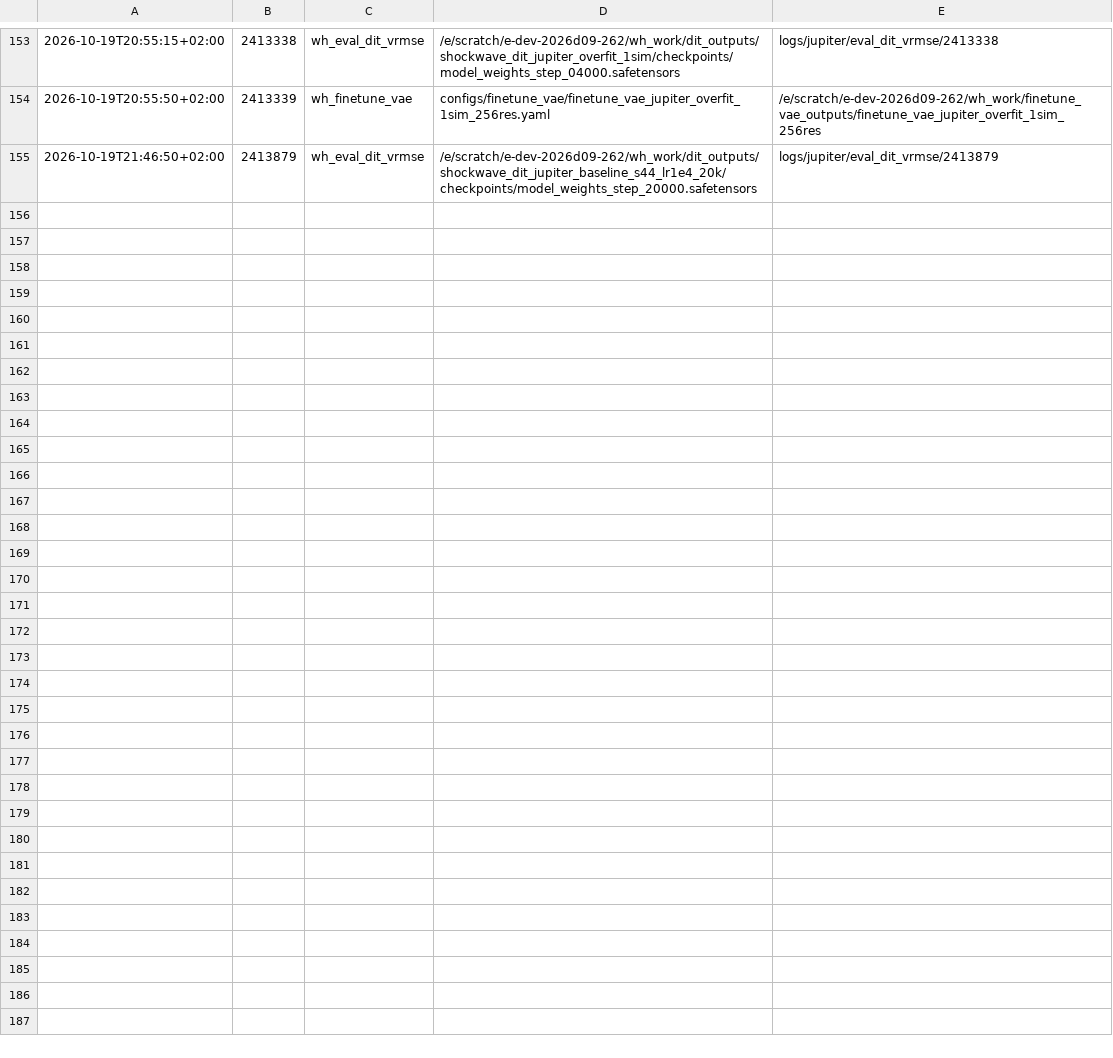
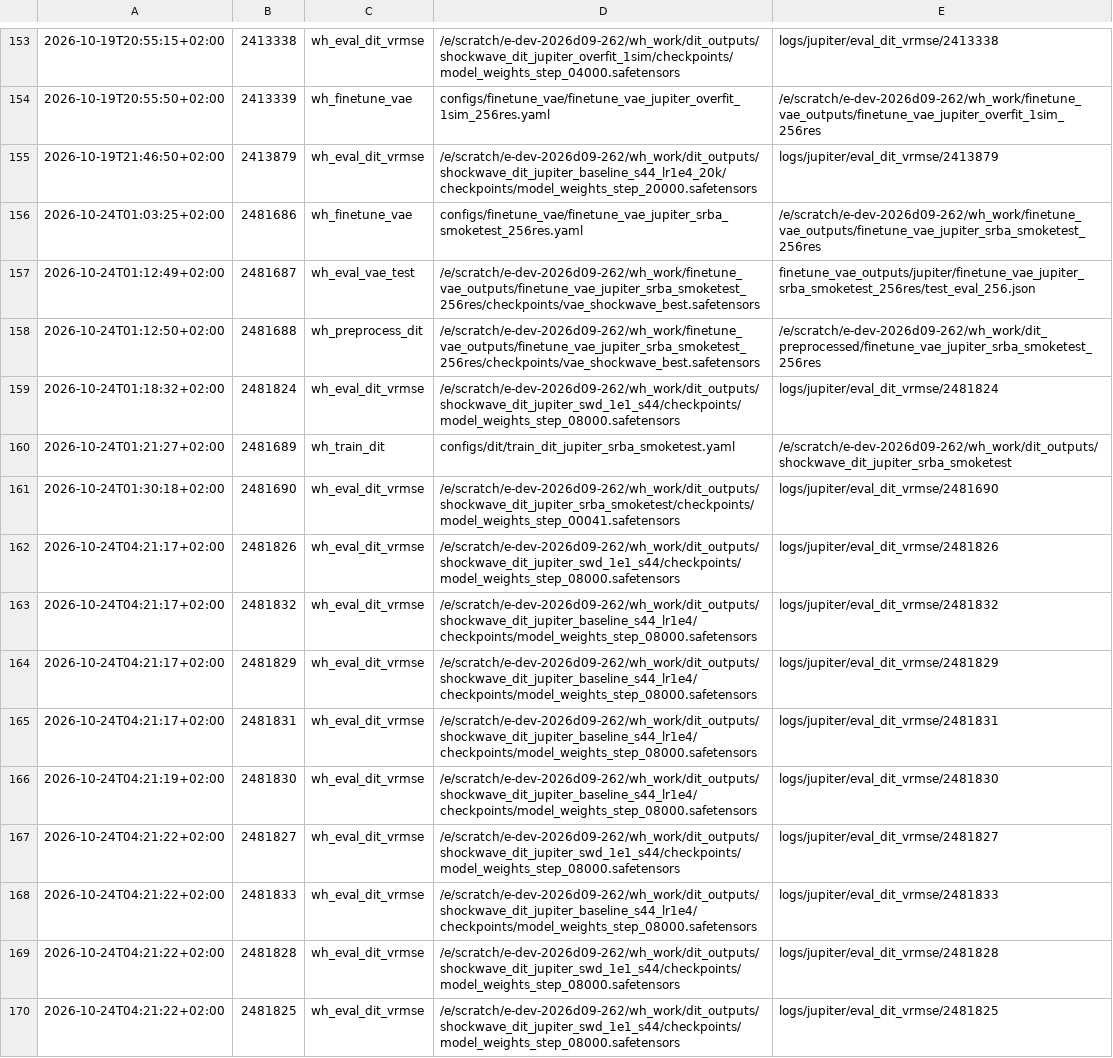
Before and after one commit to TUM-CFD-Video/windinet, a TSV file: logs/jupiter/INDEX.tsv, drawn as a sheet; only a part is shown, gaps mark what is left out.

```diff
--- a/logs/jupiter/INDEX.tsv
+++ b/logs/jupiter/INDEX.tsv
@@ -155 +155,16 @@
 2026-10-19T21:46:50+02:00	2413879	wh_eval_dit_vrmse	/e/scratch/e-dev-2026d09-262/wh_work/dit_outputs/shockwave_dit_jupiter_baseline_s44_lr1e4_20k/checkpoints/model_weights_step_20000.safetensors	logs/jupiter/eval_dit_vrmse/2413879
+2026-10-24T01:03:25+02:00	2481686	wh_finetune_vae	configs/finetune_vae/finetune_vae_jupiter_srba_smoketest_256res.yaml	/e/scratch/e-dev-2026d09-262/wh_work/finetune_vae_outputs/finetune_vae_jupiter_srba_smoketest_256res
+2026-10-24T01:12:49+02:00	2481687	wh_eval_vae_test	/e/scratch/e-dev-2026d09-262/wh_work/finetune_vae_outputs/finetune_vae_jupiter_srba_smoketest_256res/checkpoints/vae_shockwave_best.safetensors	finetune_vae_outputs/jupiter/finetune_vae_jupiter_srba_smoketest_256res/test_eval_256.json
+2026-10-24T01:12:50+02:00	2481688	wh_preprocess_dit	/e/scratch/e-dev-2026d09-262/wh_work/finetune_vae_outputs/finetune_vae_jupiter_srba_smoketest_256res/checkpoints/vae_shockwave_best.safetensors	/e/scratch/e-dev-2026d09-262/wh_work/dit_preprocessed/finetune_vae_jupiter_srba_smoketest_256res
+2026-10-24T01:18:32+02:00	2481824	wh_eval_dit_vrmse	/e/scratch/e-dev-2026d09-262/wh_work/dit_outputs/shockwave_dit_jupiter_swd_1e1_s44/checkpoints/model_weights_step_08000.safetensors	logs/jupiter/eval_dit_vrmse/2481824
+2026-10-24T01:21:27+02:00	2481689	wh_train_dit	configs/dit/train_dit_jupiter_srba_smoketest.yaml	/e/scratch/e-dev-2026d09-262/wh_work/dit_outputs/shockwave_dit_jupiter_srba_smoketest
+2026-10-24T01:30:18+02:00	2481690	wh_eval_dit_vrmse	/e/scratch/e-dev-2026d09-262/wh_work/dit_outputs/shockwave_dit_jupiter_srba_smoketest/checkpoints/model_weights_step_00041.safetensors	logs/jupiter/eval_dit_vrmse/2481690
+2026-10-24T04:21:17+02:00	2481826	wh_eval_dit_vrmse	/e/scratch/e-dev-2026d09-262/wh_work/dit_outputs/shockwave_dit_jupiter_swd_1e1_s44/checkpoints/model_weights_step_08000.safetensors	logs/jupiter/eval_dit_vrmse/2481826
+2026-10-24T04:21:17+02:00	2481832	wh_eval_dit_vrmse	/e/scratch/e-dev-2026d09-262/wh_work/dit_outputs/shockwave_dit_jupiter_baseline_s44_lr1e4/checkpoints/model_weights_step_08000.safetensors	logs/jupiter/eval_dit_vrmse/2481832
+2026-10-24T04:21:17+02:00	2481829	wh_eval_dit_vrmse	/e/scratch/e-dev-2026d09-262/wh_work/dit_outputs/shockwave_dit_jupiter_baseline_s44_lr1e4/checkpoints/model_weights_step_08000.safetensors	logs/jupiter/eval_dit_vrmse/2481829
+2026-10-24T04:21:17+02:00	2481831	wh_eval_dit_vrmse	/e/scratch/e-dev-2026d09-262/wh_work/dit_outputs/shockwave_dit_jupiter_baseline_s44_lr1e4/checkpoints/model_weights_step_08000.safetensors	logs/jupiter/eval_dit_vrmse/2481831
+2026-10-24T04:21:19+02:00	2481830	wh_eval_dit_vrmse	/e/scratch/e-dev-2026d09-262/wh_work/dit_outputs/shockwave_dit_jupiter_baseline_s44_lr1e4/checkpoints/model_weights_step_08000.safetensors	logs/jupiter/eval_dit_vrmse/2481830
+2026-10-24T04:21:22+02:00	2481827	wh_eval_dit_vrmse	/e/scratch/e-dev-2026d09-262/wh_work/dit_outputs/shockwave_dit_jupiter_swd_1e1_s44/checkpoints/model_weights_step_08000.safetensors	logs/jupiter/eval_dit_vrmse/2481827
+2026-10-24T04:21:22+02:00	2481833	wh_eval_dit_vrmse	/e/scratch/e-dev-2026d09-262/wh_work/dit_outputs/shockwave_dit_jupiter_baseline_s44_lr1e4/checkpoints/model_weights_step_08000.safetensors	logs/jupiter/eval_dit_vrmse/2481833
+2026-10-24T04:21:22+02:00	2481828	wh_eval_dit_vrmse	/e/scratch/e-dev-2026d09-262/wh_work/dit_outputs/shockwave_dit_jupiter_swd_1e1_s44/checkpoints/model_weights_step_08000.safetensors	logs/jupiter/eval_dit_vrmse/2481828
+2026-10-24T04:21:22+02:00	2481825	wh_eval_dit_vrmse	/e/scratch/e-dev-2026d09-262/wh_work/dit_outputs/shockwave_dit_jupiter_swd_1e1_s44/checkpoints/model_weights_step_08000.safetensors	logs/jupiter/eval_dit_vrmse/2481825
```
Also changed, not shown: 38 other files.
